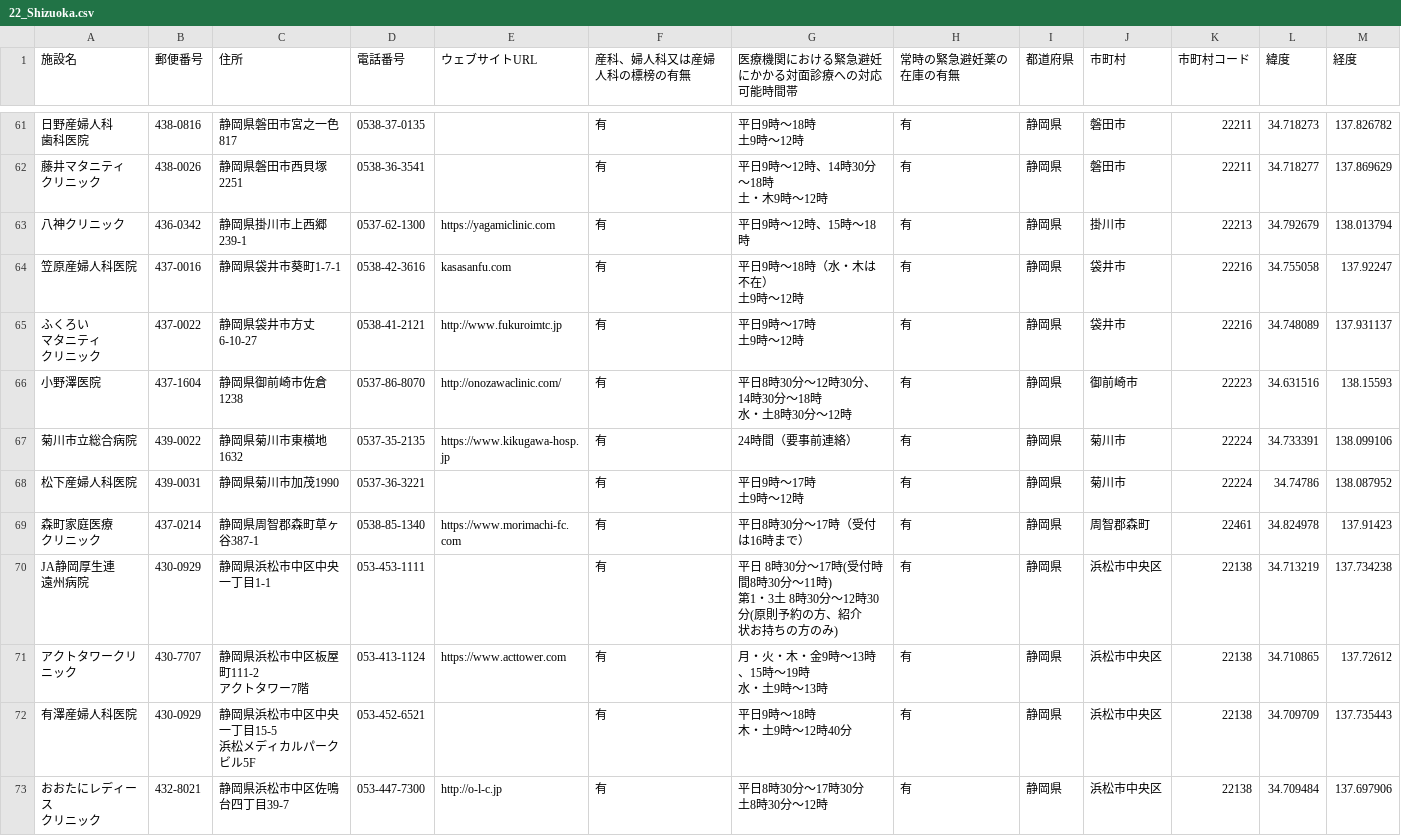
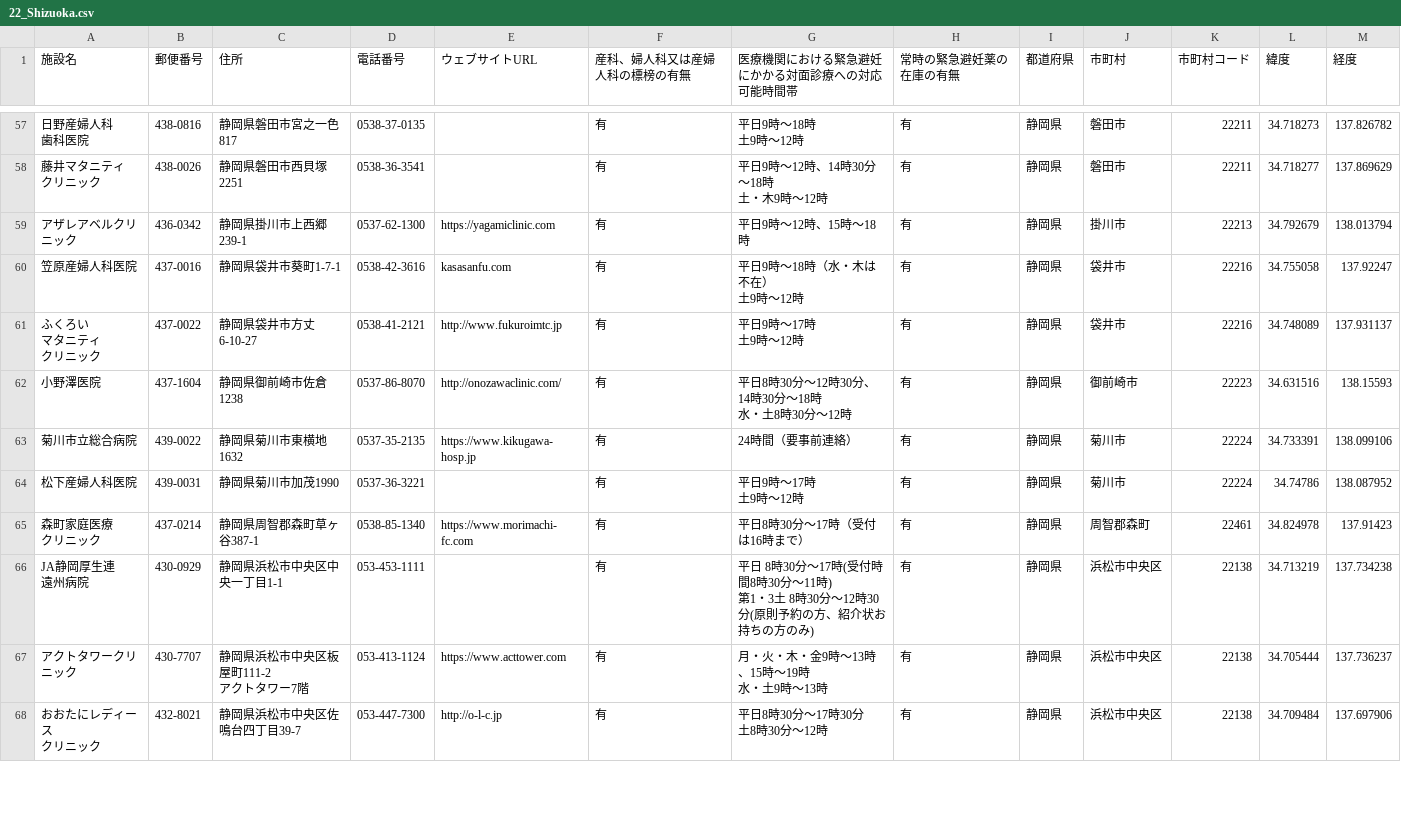
Before and after one commit to hello112334/opendata-pdf-to-csv, a CSV file: output_files/22_Shizuoka.csv, drawn as a sheet; only a part is shown, gaps mark what is left out; removed rows and columns are numbered as before the commit, all else as after; ↵ is a line break in a cell; the diff covers the shown part only; the diff names each change by its address in the sheet, - before the commit and + after, or states it on an @@ line.

```diff
--- a/output_files/22_Shizuoka.csv
+++ b/output_files/22_Shizuoka.csv
-A59 (施設名): 八神クリニック
+A59 (施設名): アザレアベルクリニック
-E63 (ウェブサイトURL): https://www.kikugawa-hosp.jp
+E63 (ウェブサイトURL): https://www.kikugawa- ↵ hosp.jp
-E65 (ウェブサイトURL): https://www.morimachi-fc.com
+E65 (ウェブサイトURL): https://www.morimachi- ↵ fc.com
-C66 (住所): 静岡県浜松市中区中央一丁目1-1
+C66 (住所): 静岡県浜松市中央区中央一丁目1-1
-G66 (医療機関における緊急避妊にかかる対面診療への対応可能時間帯): …方、紹介 ↵ 状お持ちの方…
+G66 (医療機関における緊急避妊にかかる対面診療への対応可能時間帯): …方、紹介状お ↵ 持ちの方…
-C67 (住所): 静岡県浜松市中区板屋町111-2 ↵ アクトタワー7階
+C67 (住所): 静岡県浜松市中央区板屋町111-2 ↵ アクトタワー7階
-L67 (緯度): 34.710865
+L67 (緯度): 34.705444
-M67 (経度): 137.72612
+M67 (経度): 137.736237
-row 72: 有澤産婦人科医院 | 430-0929 | 静岡県浜松市中区中央一丁目15-5 ↵ 浜松メディカルパークビル5F | 053-452-6521 |  | 有 | 平日9時～18時 ↵ 木・土9時～12時40分 | 有 | 静岡県 | 浜松市中央区 | 22138 | 34.709709 | 137.735443
-C68 (住所): 静岡県浜松市中区佐鳴台四丁目39-7
+C68 (住所): 静岡県浜松市中央区佐鳴台四丁目39-7
```
Also changed, not shown: 6 removed rows and 66 edited cells elsewhere in this file, output_files/38_Ehime.csv, 6 other files.
